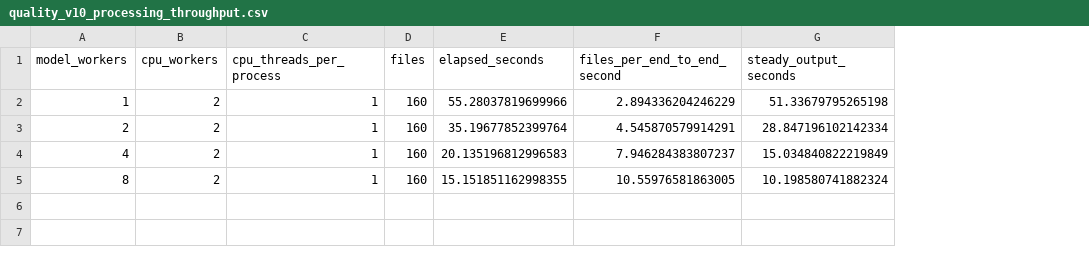
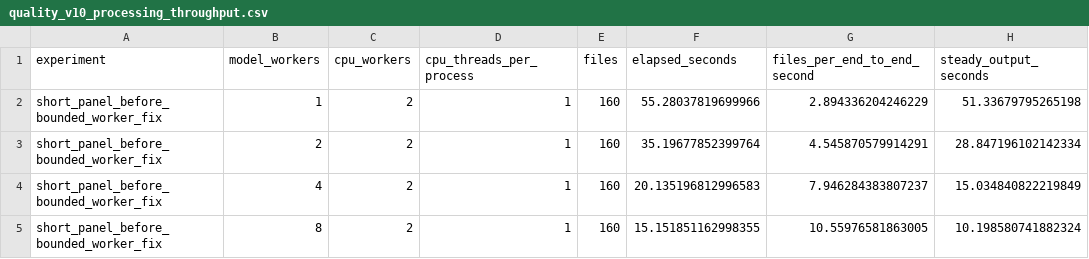
Before and after one commit to robinhad/ukrainian-tts, a CSV file: training/reports/quality_v10_processing_throughput.csv, drawn as a sheet; only a part is shown; the diff names each change by its address in the sheet, - before the commit and + after, or states it on an @@ line.

```diff
--- a/training/reports/quality_v10_processing_throughput.csv
+++ b/training/reports/quality_v10_processing_throughput.csv
+column A (experiment), rows 2-5: all short_panel_before_bounded_worker_fix
```
Also changed, not shown: 10 other files.
